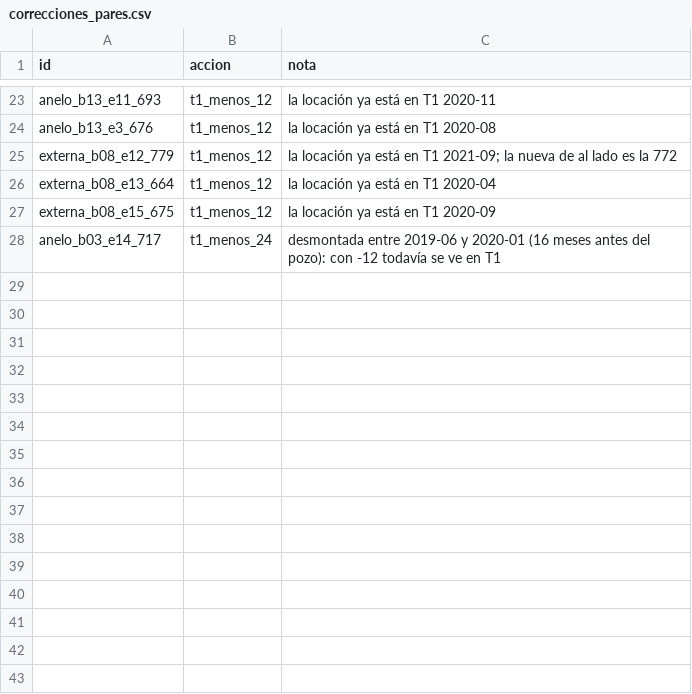
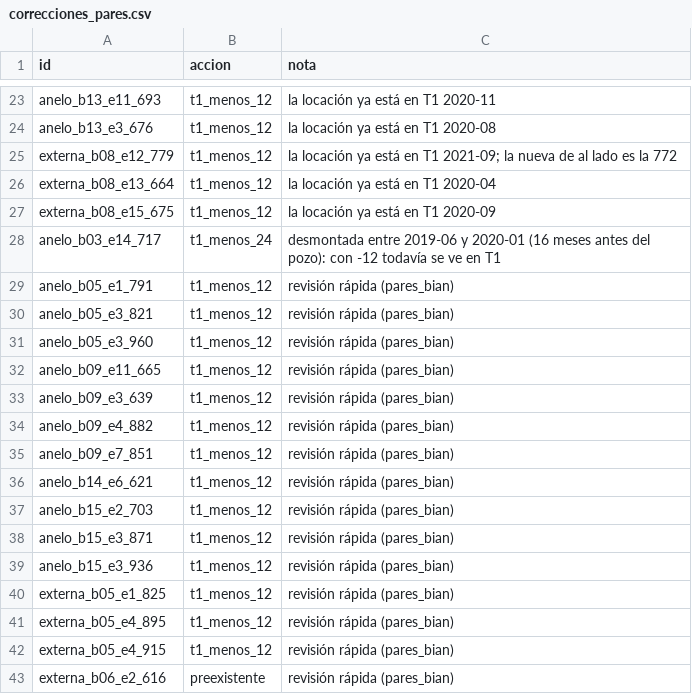
Before and after one commit to sofia2005222/vacamuerta-metano-seg, a CSV file: data/correcciones_pares.csv, drawn as a sheet; only a part is shown, gaps mark what is left out.

```diff
--- a/data/correcciones_pares.csv
+++ b/data/correcciones_pares.csv
@@ -28 +28,16 @@ externa_b08_e15_675,t1_menos_12,la locación ya está en T1 2020-09
 anelo_b03_e14_717,t1_menos_24,desmontada entre 2019-06 y 2020-01 (16 meses antes del pozo): con -12 todavía se ve en T1
+anelo_b05_e1_791,t1_menos_12,revisión rápida (pares_bian)
+anelo_b05_e3_821,t1_menos_12,revisión rápida (pares_bian)
+anelo_b05_e3_960,t1_menos_12,revisión rápida (pares_bian)
+anelo_b09_e11_665,t1_menos_12,revisión rápida (pares_bian)
+anelo_b09_e3_639,t1_menos_12,revisión rápida (pares_bian)
+anelo_b09_e4_882,t1_menos_12,revisión rápida (pares_bian)
+anelo_b09_e7_851,t1_menos_12,revisión rápida (pares_bian)
+anelo_b14_e6_621,t1_menos_12,revisión rápida (pares_bian)
+anelo_b15_e2_703,t1_menos_12,revisión rápida (pares_bian)
+anelo_b15_e3_871,t1_menos_12,revisión rápida (pares_bian)
+anelo_b15_e3_936,t1_menos_12,revisión rápida (pares_bian)
+externa_b05_e1_825,t1_menos_12,revisión rápida (pares_bian)
+externa_b05_e4_895,t1_menos_12,revisión rápida (pares_bian)
+externa_b05_e4_915,t1_menos_12,revisión rápida (pares_bian)
+externa_b06_e2_616,preexistente,revisión rápida (pares_bian)
```
